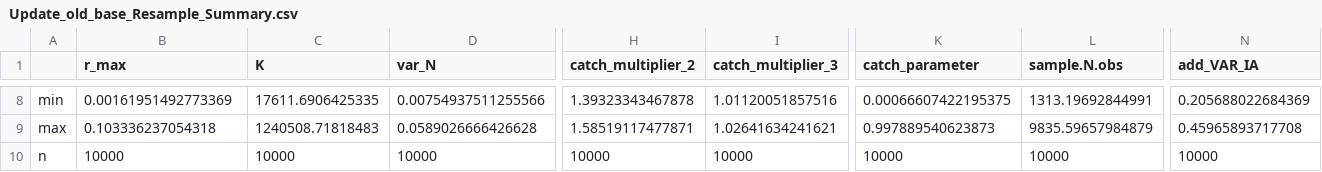
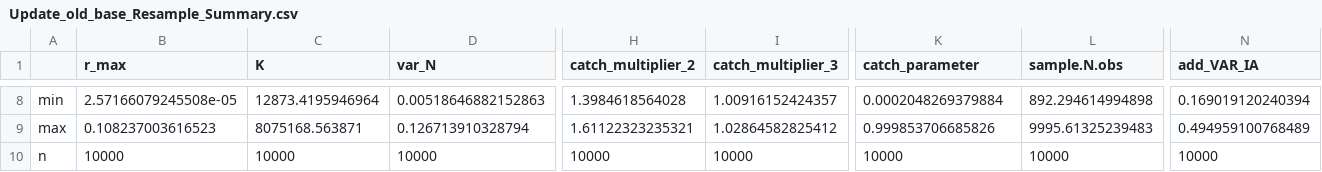
Before and after one commit to SW-atlantic-right-whale-2021-assessment/RightwhaleRuns, a CSV file: Bridging model/Update_old_base/Update_old_base_Resample_Summary.csv, drawn as a sheet; only a part is shown, gaps mark what is left out; the diff covers the shown part only; the diff names each change by its address in the sheet, - before the commit and + after, or states it on an @@ line.

Commit message:
update model runs

```diff
--- a/Bridging model/Update_old_base/Update_old_base_Resample_Summary.csv
+++ b/Bridging model/Update_old_base/Update_old_base_Resample_Summary.csv
-B8 (r_max): 0.00161951492773369
+B8 (r_max): 2.57166079245508e-05
-C8 (K): 17611.6906425335
+C8 (K): 12873.4195946964
-D8 (var_N): 0.00754937511255566
+D8 (var_N): 0.00518646882152863
-H8 (catch_multiplier_2): 1.39323343467878
+H8 (catch_multiplier_2): 1.3984618564028
-I8 (catch_multiplier_3): 1.01120051857516
+I8 (catch_multiplier_3): 1.00916152424357
-K8 (catch_parameter): 0.00066607422195375
+K8 (catch_parameter): 0.0002048269379884
-L8 (sample.N.obs): 1313.19692844991
+L8 (sample.N.obs): 892.294614994898
-N8 (add_VAR_IA): 0.205688022684369
+N8 (add_VAR_IA): 0.169019120240394
-B9 (r_max): 0.103336237054318
+B9 (r_max): 0.108237003616523
-C9 (K): 1240508.71818483
+C9 (K): 8075168.563871
-D9 (var_N): 0.0589026666426628
+D9 (var_N): 0.126713910328794
-H9 (catch_multiplier_2): 1.58519117477871
+H9 (catch_multiplier_2): 1.61122323235321
-I9 (catch_multiplier_3): 1.02641634241621
+I9 (catch_multiplier_3): 1.02864582825412
-K9 (catch_parameter): 0.997889540623873
+K9 (catch_parameter): 0.999853706685826
-L9 (sample.N.obs): 9835.59657984879
+L9 (sample.N.obs): 9995.61325239483
-N9 (add_VAR_IA): 0.45965893717708
+N9 (add_VAR_IA): 0.494959100768489
```
Also changed, not shown: 167 edited cells elsewhere in this file, Bridging model/Update_old_base/Update_old_base_Trajectory_Summary.csv, Bridging model/Update_old_base/Update_old_base_summary_table.csv, 21 other files.
